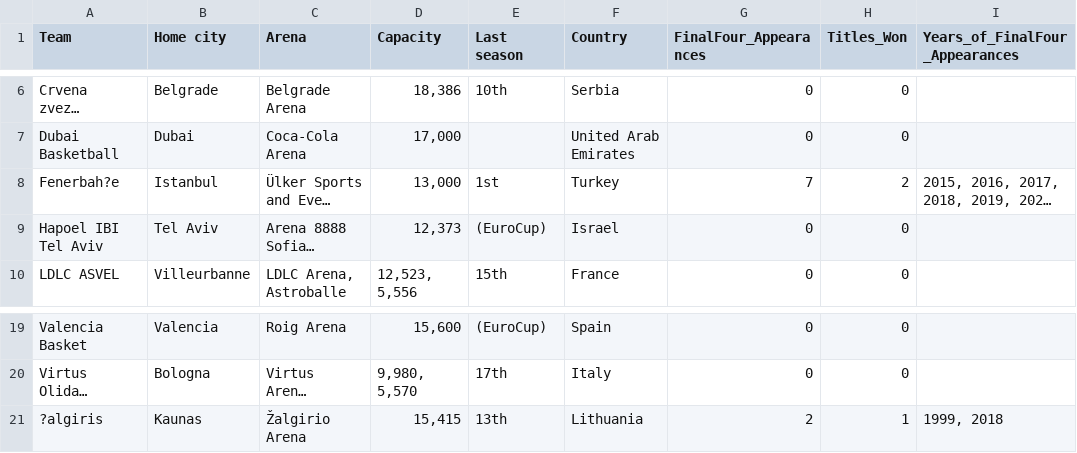
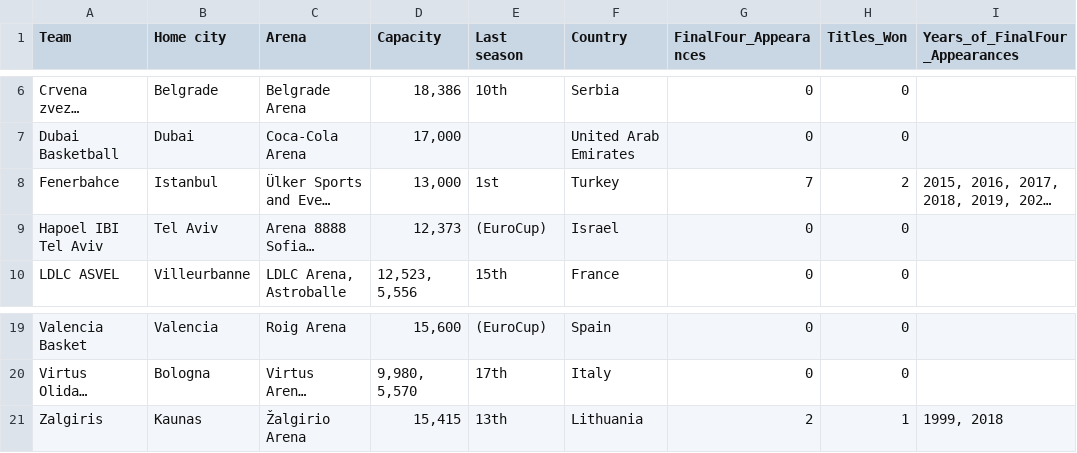
Before and after one commit to natanast/EuroleagueBasketball, a CSV file: data-raw/euroleague_dataset.csv, drawn as a sheet; only a part is shown, gaps mark what is left out; long unchanged cells end in …; the diff names each change by its address in the sheet, - before the commit and + after, or states it on an @@ line.

Commit message:
updates

```diff
--- a/data-raw/euroleague_dataset.csv
+++ b/data-raw/euroleague_dataset.csv
-A8 (Team): Fenerbah?e
+A8 (Team): Fenerbahce
-A21 (Team): ?algiris
+A21 (Team): Zalgiris
```
